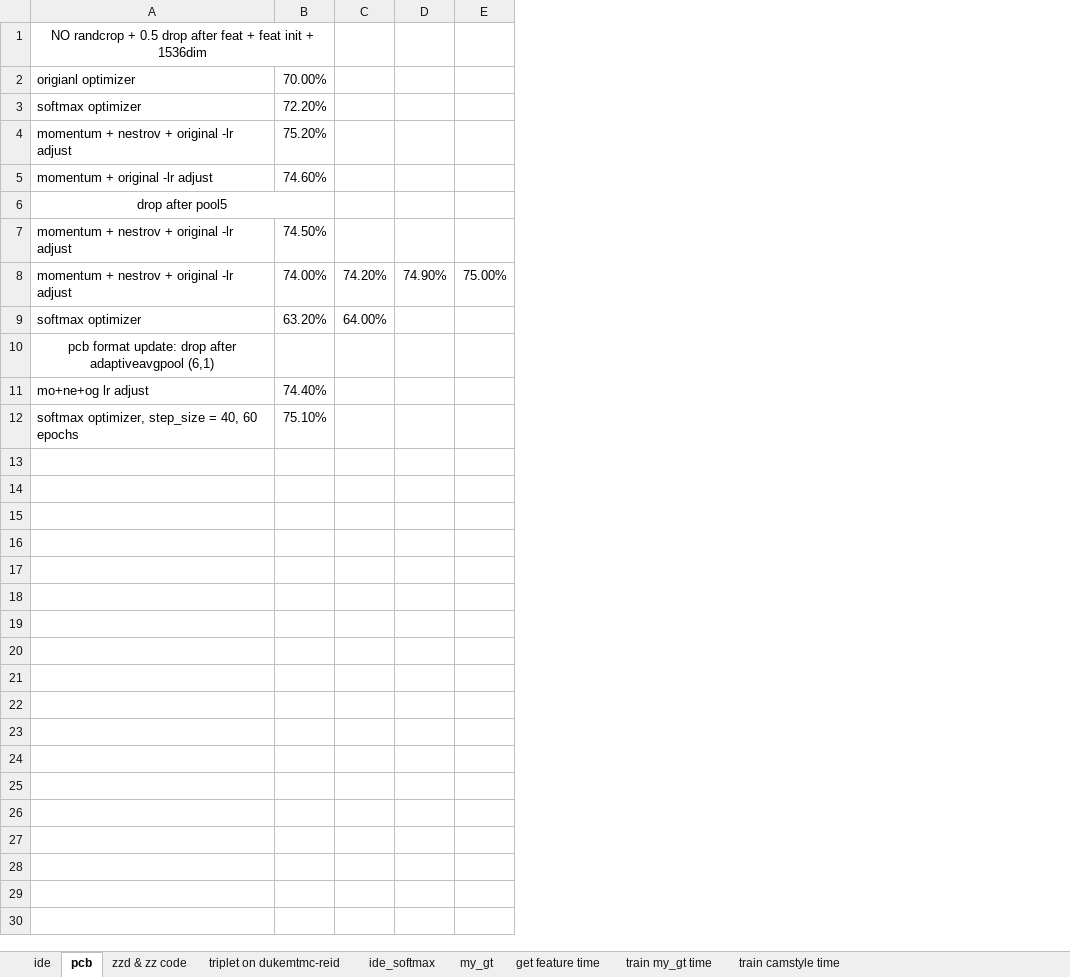
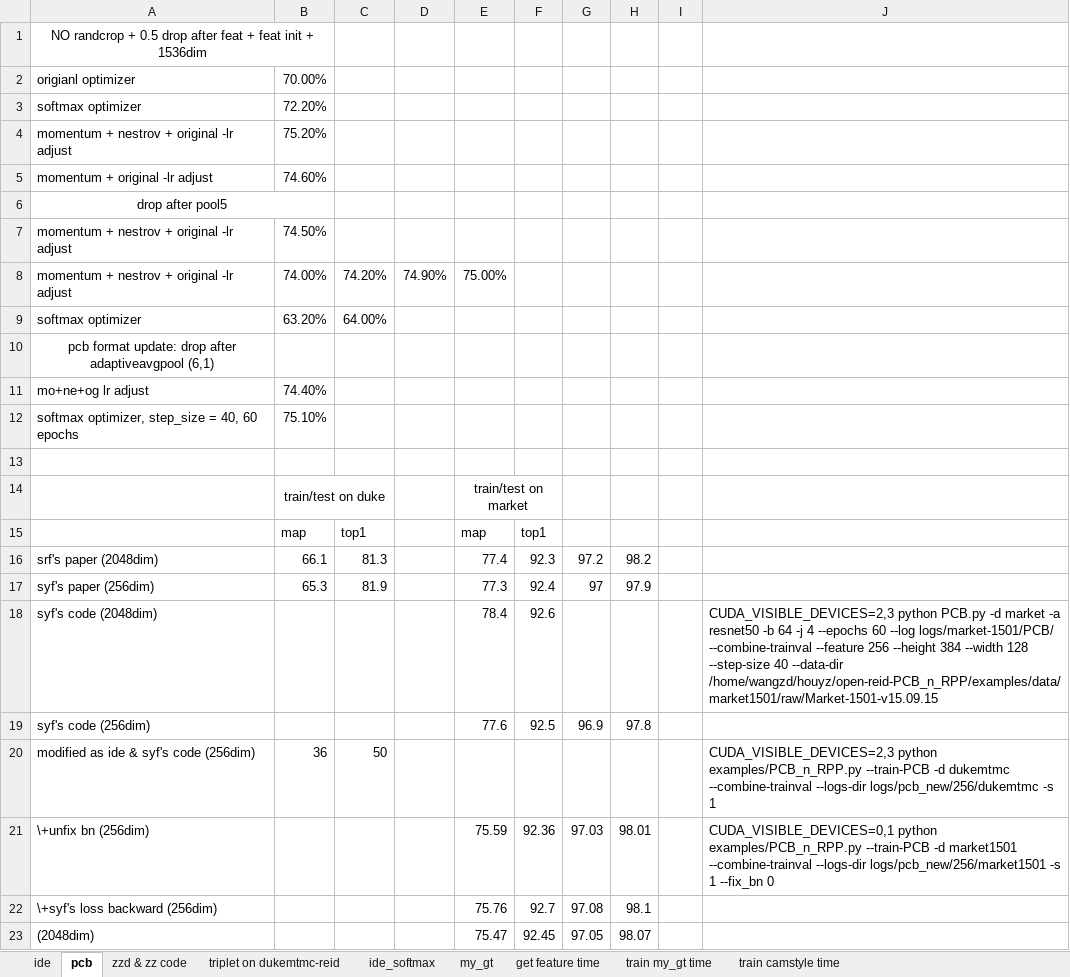
Before and after one commit to hou-yz/open-reid-tracking, an Excel workbook: pcb_rpp_result.xlsx, sheet pcb, drawn as a sheet; values as stored, in another font and other column widths than the file's, no borders; removed rows and columns are numbered as before the commit, all else as after; the diff names each change by its address in the sheet, - before the commit and + after, or states it on an @@ line.

```diff
--- a/pcb_rpp_result.xlsx (sheet pcb)
+++ b/pcb_rpp_result.xlsx (sheet pcb)
-column E, row 8: 75.00%
+column E, row 8: 75.00%
+column F, empty
+column G, empty
+column H, empty
+column I, empty
+column J, empty
+row 13: (empty)
+row 14:  | train/test on duke |  |  | train/test on market
+row 15:  | map | top1 |  | map | top1
+row 16: srf's paper (2048dim) | 66.1 | 81.3 |  | 77.4 | 92.3 | 97.2 | 98.2
+row 17: syf's paper (256dim) | 65.3 | 81.9 |  | 77.3 | 92.4 | 97 | 97.9
+row 18: syf's code (2048dim) |  |  |  | 78.4 | 92.6 |  |  |  | CUDA_VISIBLE_DEVICES=2,3 python PCB.py -d market -a resnet50 -b 64 -j 4 --epochs 60 --log logs/market-1501/PCB/ --combine-trainval --feature 256 --height 384 --width 128 --step-size 40 --data-dir /home/wangzd/houyz/open-reid-PCB_n_RPP/examples/data/market1501/raw/Market-1501-v15.09.15
+row 19: syf's code (256dim) |  |  |  | 77.6 | 92.5 | 96.9 | 97.8
+row 20: modified as ide & syf's code (256dim) | 36 | 50 |  |  |  |  |  |  | CUDA_VISIBLE_DEVICES=2,3 python examples/PCB_n_RPP.py --train-PCB -d dukemtmc --combine-trainval --logs-dir logs/pcb_new/256/dukemtmc -s 1
+row 21: \+unfix bn (256dim) |  |  |  | 75.59 | 92.36 | 97.03 | 98.01 |  | CUDA_VISIBLE_DEVICES=0,1 python examples/PCB_n_RPP.py --train-PCB -d market1501 --combine-trainval --logs-dir logs/pcb_new/256/market1501 -s 1 --fix_bn 0
+row 22: \+syf's loss backward (256dim) |  |  |  | 75.76 | 92.7 | 97.08 | 98.1
+row 23: (2048dim) |  |  |  | 75.47 | 92.45 | 97.05 | 98.07
```
Also changed, not shown: sheet train my_gt time, sheet ide_softmax, sheet my_gt, 3 other files.
